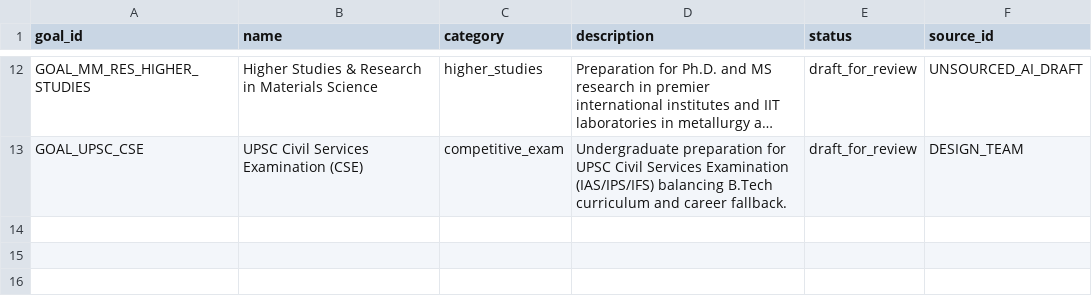
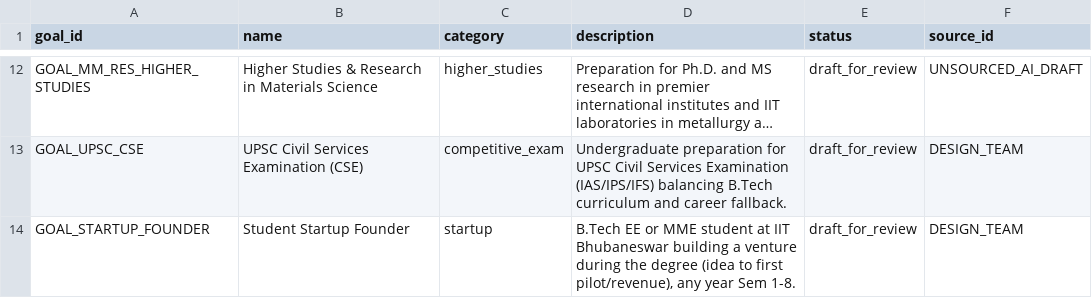
Before and after one commit to SusheelSagar4/EBuddy, a CSV file: data/seed/kb/goal.csv, drawn as a sheet; only a part is shown, gaps mark what is left out; long unchanged cells end in …; the diff names each change by its address in the sheet, - before the commit and + after, or states it on an @@ line.

```diff
--- a/data/seed/kb/goal.csv
+++ b/data/seed/kb/goal.csv
+row 14: GOAL_STARTUP_FOUNDER | Student Startup Founder | startup | B.Tech EE or MME student at IIT Bhubaneswar building a venture during the degree (idea to first pilot/revenue), any year Sem 1-8. | draft_for_review | DESIGN_TEAM
```
Also changed, not shown: data/seed/kb/goal_skill_requirement.csv, data/seed/kb/resource.csv, 13 other files.
